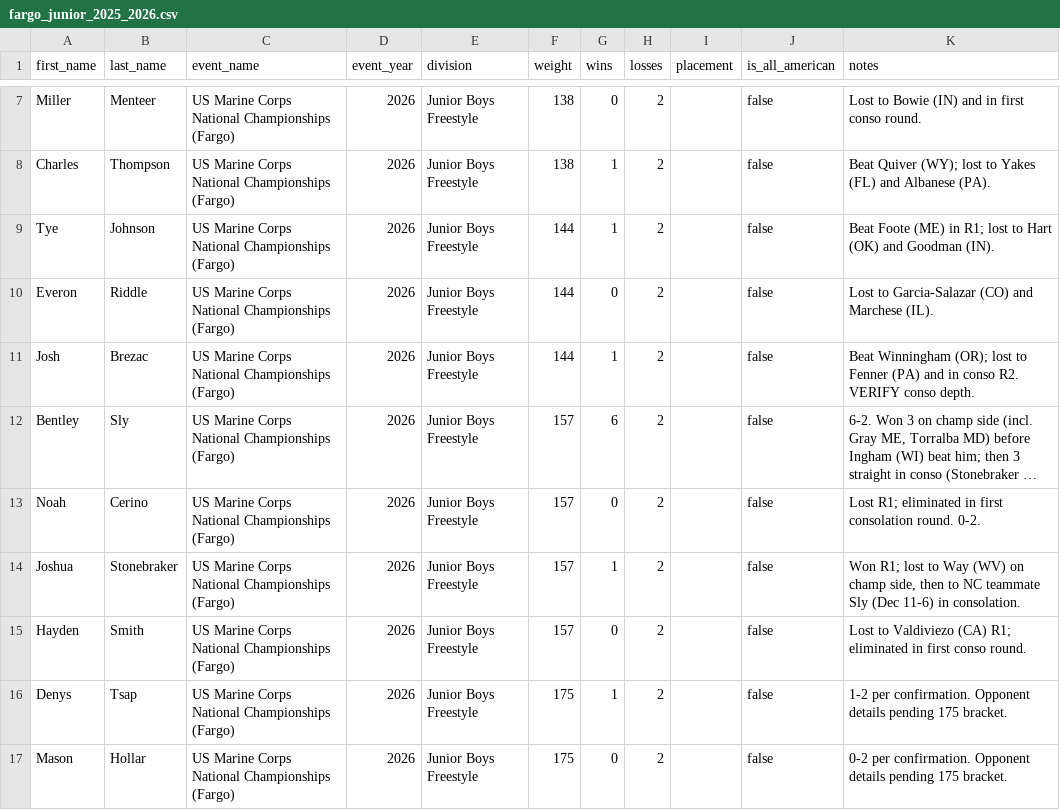
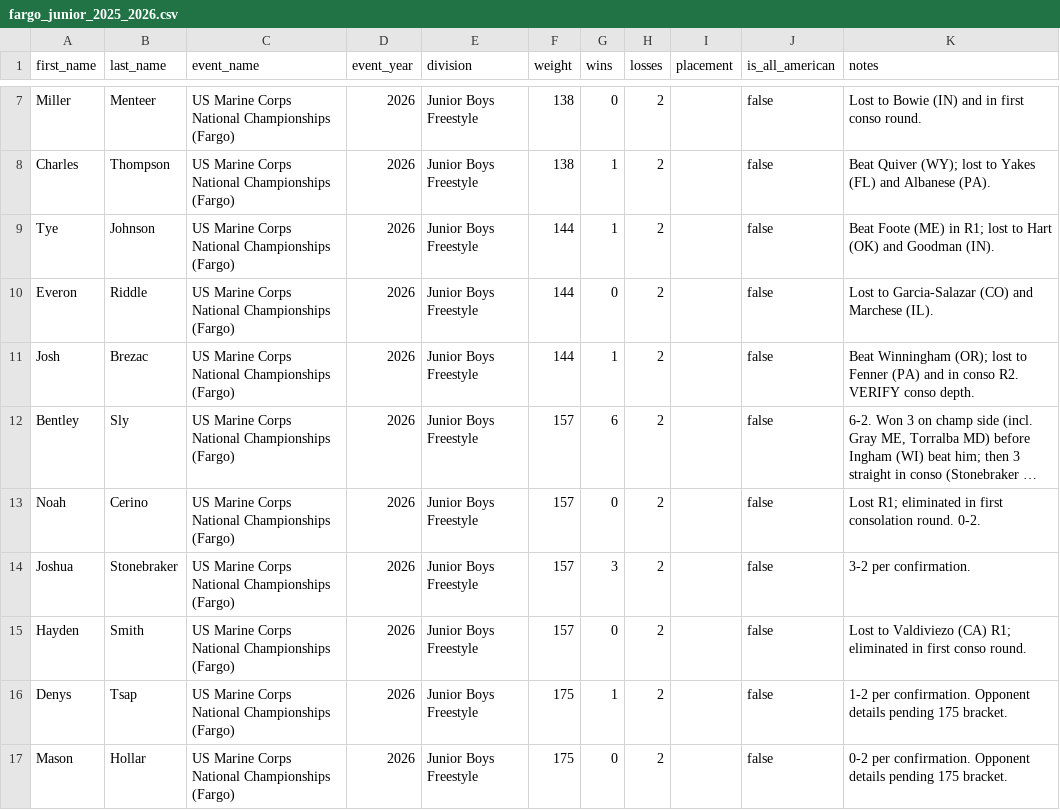
Before and after one commit to thehickeyclan/RecruitNC, a CSV file: scripts/data/fargo/fargo_junior_2025_2026.csv, drawn as a sheet; only a part is shown, gaps mark what is left out; long unchanged cells end in …; the diff names each change by its address in the sheet, - before the commit and + after, or states it on an @@ line.

Commit message:
Correct Joshua Stonebraker Fargo record

```diff
--- a/scripts/data/fargo/fargo_junior_2025_2026.csv
+++ b/scripts/data/fargo/fargo_junior_2025_2026.csv
-G14 (wins): 1
+G14 (wins): 3
-K14 (notes): Won R1; lost to Way (WV) on champ side, then to NC teammate Sly (Dec 11-6) in consolation.
+K14 (notes): 3-2 per confirmation.
```
Also changed, not shown: scripts/data/fargo/fargo_juniors_details.csv, scripts/data/fargo_results_seed.csv, 1 other file.
